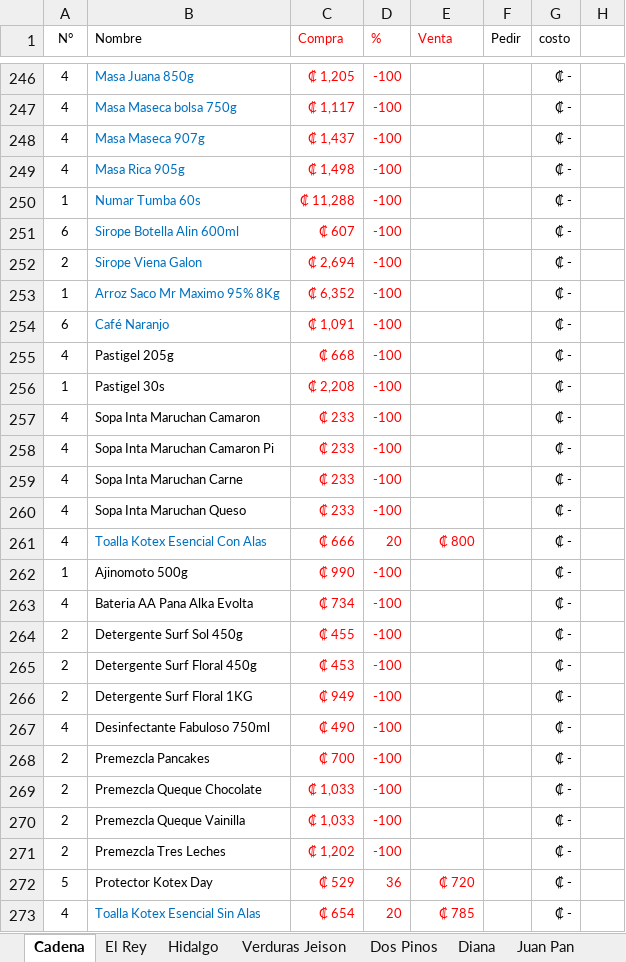
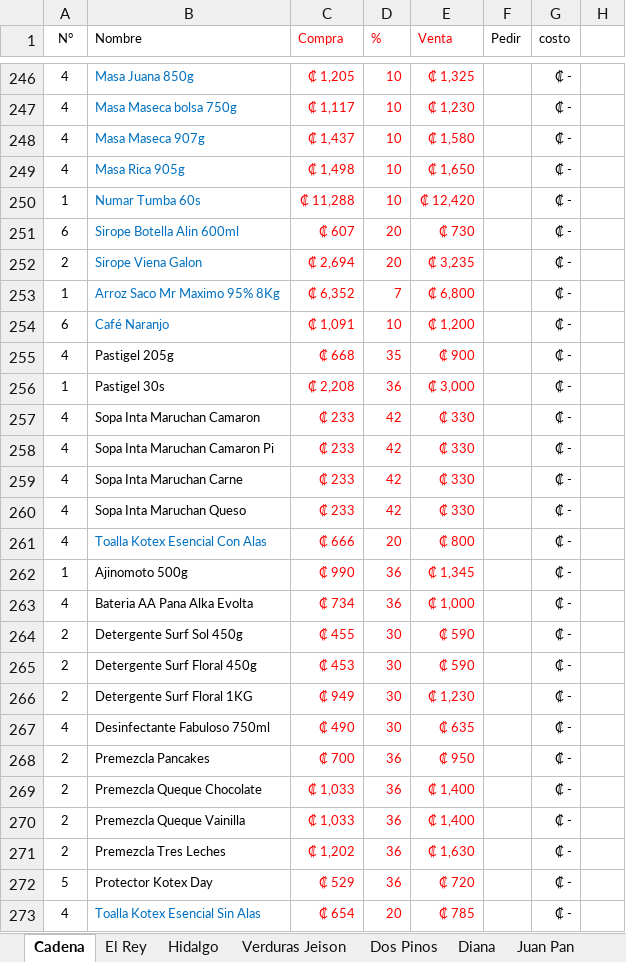
Before and after one commit to Tiven123/Pulperia-Ortiz, an Excel workbook: Precio Venta3.xlsx, sheet Cadena, drawn as a sheet; only a part is shown, gaps mark what is left out; values as stored, in another font and other column widths than the file's, no borders; the diff covers the shown part only; the diff names each change by its address in the sheet, - before the commit and + after, or states it on an @@ line.

```diff
--- a/Precio Venta3.xlsx (sheet Cadena)
+++ b/Precio Venta3.xlsx (sheet Cadena)
-D246:D250 (%): -100
+D246:D250 (%): 10
-E246 (Venta): (empty)
+E246 (Venta): ₡ 1,325
-E247 (Venta): (empty)
+E247 (Venta): ₡ 1,230
-E248 (Venta): (empty)
+E248 (Venta): ₡ 1,580
-E249 (Venta): (empty)
+E249 (Venta): ₡ 1,650
-E250 (Venta): (empty)
+E250 (Venta): ₡ 12,420
-D251:D252 (%): -100
+D251:D252 (%): 20
-E251 (Venta): (empty)
+E251 (Venta): ₡ 730
-E252 (Venta): (empty)
+E252 (Venta): ₡ 3,235
-D253 (%): -100
+D253 (%): 7
-E253 (Venta): (empty)
+E253 (Venta): ₡ 6,800
-D254 (%): -100
+D254 (%): 10
-E254 (Venta): (empty)
+E254 (Venta): ₡ 1,200
-D255 (%): -100
+D255 (%): 35
-E255 (Venta): (empty)
+E255 (Venta): ₡ 900
-D256 (%): -100
+D256 (%): 36
-E256 (Venta): (empty)
+E256 (Venta): ₡ 3,000
-D257:D260 (%): -100
+D257:D260 (%): 42
-E257:E260 (Venta): (empty)
+E257:E260 (Venta): ₡ 330
-D262:D263 (%): -100
+D262:D263 (%): 36
-E262 (Venta): (empty)
+E262 (Venta): ₡ 1,345
-E263 (Venta): (empty)
+E263 (Venta): ₡ 1,000
-D264:D267 (%): -100
+D264:D267 (%): 30
-E264:E265 (Venta): (empty)
+E264:E265 (Venta): ₡ 590
-E266 (Venta): (empty)
+E266 (Venta): ₡ 1,230
-E267 (Venta): (empty)
+E267 (Venta): ₡ 635
-D268:D271 (%): -100
+D268:D271 (%): 36
-E268 (Venta): (empty)
+E268 (Venta): ₡ 950
-E269:E270 (Venta): (empty)
+E269:E270 (Venta): ₡ 1,400
-E271 (Venta): (empty)
+E271 (Venta): ₡ 1,630
```
Also changed, not shown: 22 added rows, 14 removed rows, 130 edited cells and cell formats elsewhere in this sheet, formulas that keep their value, Contabilidad.xlsx.
